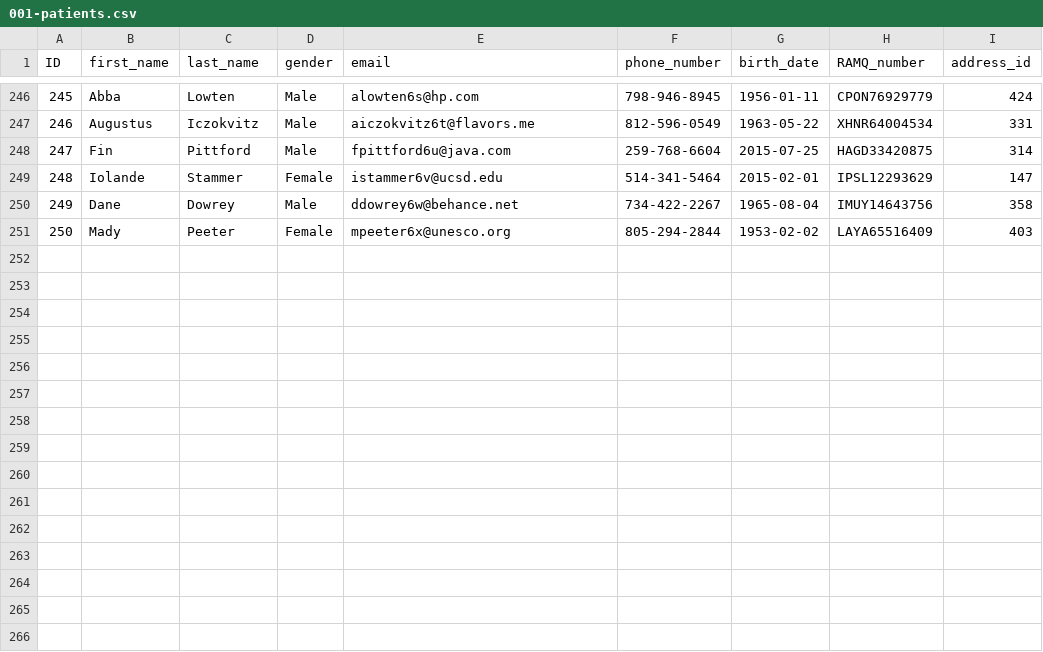
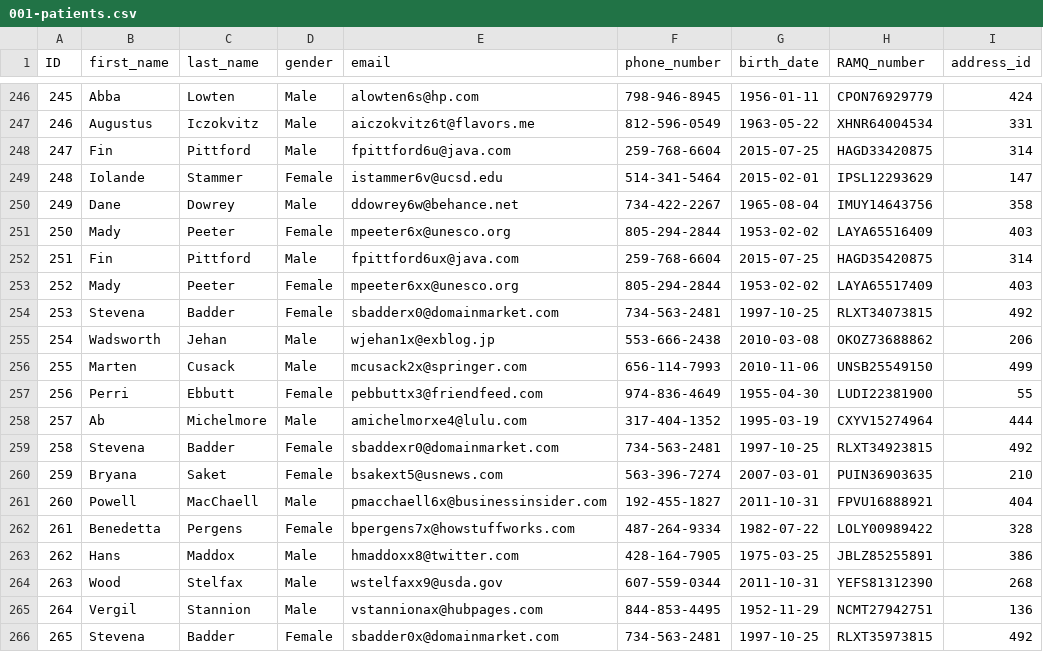
Before and after one commit to MathieuHoude/OptoGo, a CSV file: DB/seeds/001-patients.csv, drawn as a sheet; only a part is shown, gaps mark what is left out.

Commit message:
Ajout des patients avec des prénoms/nom identiques

```diff
--- a/DB/seeds/001-patients.csv
+++ b/DB/seeds/001-patients.csv
@@ -251 +251,16 @@ ID,first_name,last_name,gender,email,phone_number,birth_date,RAMQ_number,address
 250,Mady,Peeter,Female,mpeeter6x@unesco.org,805-294-2844,1953-02-02,LAYA65516409,403
+251,Fin,Pittford,Male,fpittford6ux@java.com,259-768-6604,2015-07-25,HAGD35420875,314
+252,Mady,Peeter,Female,mpeeter6xx@unesco.org,805-294-2844,1953-02-02,LAYA65517409,403
+253,Stevena,Badder,Female,sbadderx0@domainmarket.com,734-563-2481,1997-10-25,RLXT34073815,492
+254,Wadsworth,Jehan,Male,wjehan1x@exblog.jp,553-666-2438,2010-03-08,OKOZ73688862,206
+255,Marten,Cusack,Male,mcusack2x@springer.com,656-114-7993,2010-11-06,UNSB25549150,499
+256,Perri,Ebbutt,Female,pebbuttx3@friendfeed.com,974-836-4649,1955-04-30,LUDI22381900,55
+257,Ab,Michelmore,Male,amichelmorxe4@lulu.com,317-404-1352,1995-03-19,CXYV15274964,444
+258,Stevena,Badder,Female,sbaddexr0@domainmarket.com,734-563-2481,1997-10-25,RLXT34923815,492
+259,Bryana,Saket,Female,bsakext5@usnews.com,563-396-7274,2007-03-01,PUIN36903635,210
+260,Powell,MacChaell,Male,pmacchaell6x@businessinsider.com,192-455-1827,2011-10-31,FPVU16888921,404
+261,Benedetta,Pergens,Female,bpergens7x@howstuffworks.com,487-264-9334,1982-07-22,LOLY00989422,328
+262,Hans,Maddox,Male,hmaddoxx8@twitter.com,428-164-7905,1975-03-25,JBLZ85255891,386
+263,Wood,Stelfax,Male,wstelfaxx9@usda.gov,607-559-0344,2011-10-31,YEFS81312390,268
+264,Vergil,Stannion,Male,vstannionax@hubpages.com,844-853-4495,1952-11-29,NCMT27942751,136
+265,Stevena,Badder,Female,sbadder0x@domainmarket.com,734-563-2481,1997-10-25,RLXT35973815,492
```
